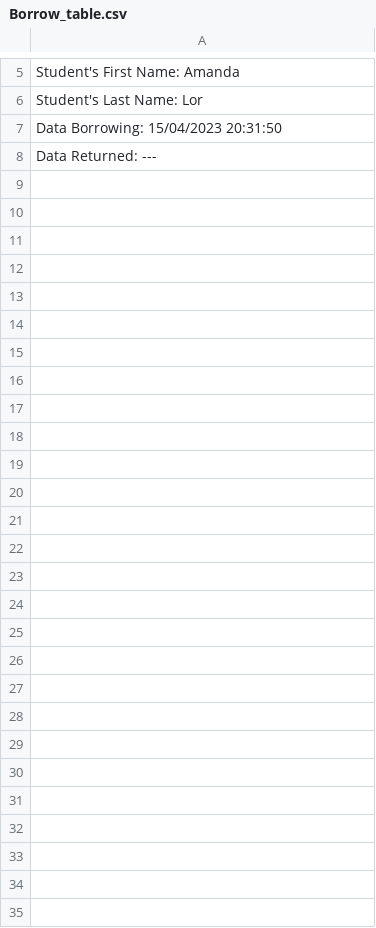
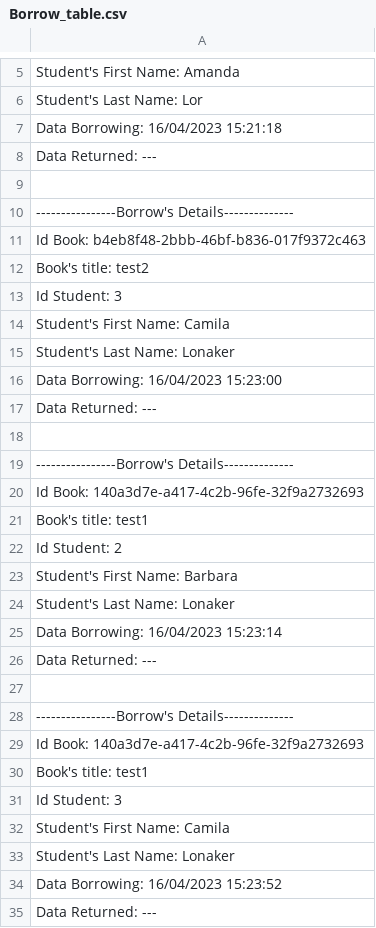
Before and after one commit to FelipeCunha03/Library, a CSV file: src/library/Borrow_table.csv, drawn as a sheet; only a part is shown, gaps mark what is left out.

```diff
--- a/src/library/Borrow_table.csv
+++ b/src/library/Borrow_table.csv
@@ -6,3 +6,30 @@
  Student's Last Name: Lor
- Data Borrowing: 15/04/2023 20:31:50
+ Data Borrowing: 16/04/2023 15:21:18
+ Data Returned:  ---
+
+----------------Borrow's Details--------------
+ Id Book: b4eb8f48-2bbb-46bf-b836-017f9372c463
+ Book's title: test2
+ Id Student: 3
+ Student's First Name: Camila
+ Student's Last Name: Lonaker
+ Data Borrowing: 16/04/2023 15:23:00
+ Data Returned:  ---
+
+----------------Borrow's Details--------------
+ Id Book: 140a3d7e-a417-4c2b-96fe-32f9a2732693
+ Book's title: test1
+ Id Student: 2
+ Student's First Name: Barbara
+ Student's Last Name: Lonaker
+ Data Borrowing: 16/04/2023 15:23:14
+ Data Returned:  ---
+
+----------------Borrow's Details--------------
+ Id Book: 140a3d7e-a417-4c2b-96fe-32f9a2732693
+ Book's title: test1
+ Id Student: 3
+ Student's First Name: Camila
+ Student's Last Name: Lonaker
+ Data Borrowing: 16/04/2023 15:23:52
  Data Returned:  ---
```
Also changed, not shown: 9 other files.
